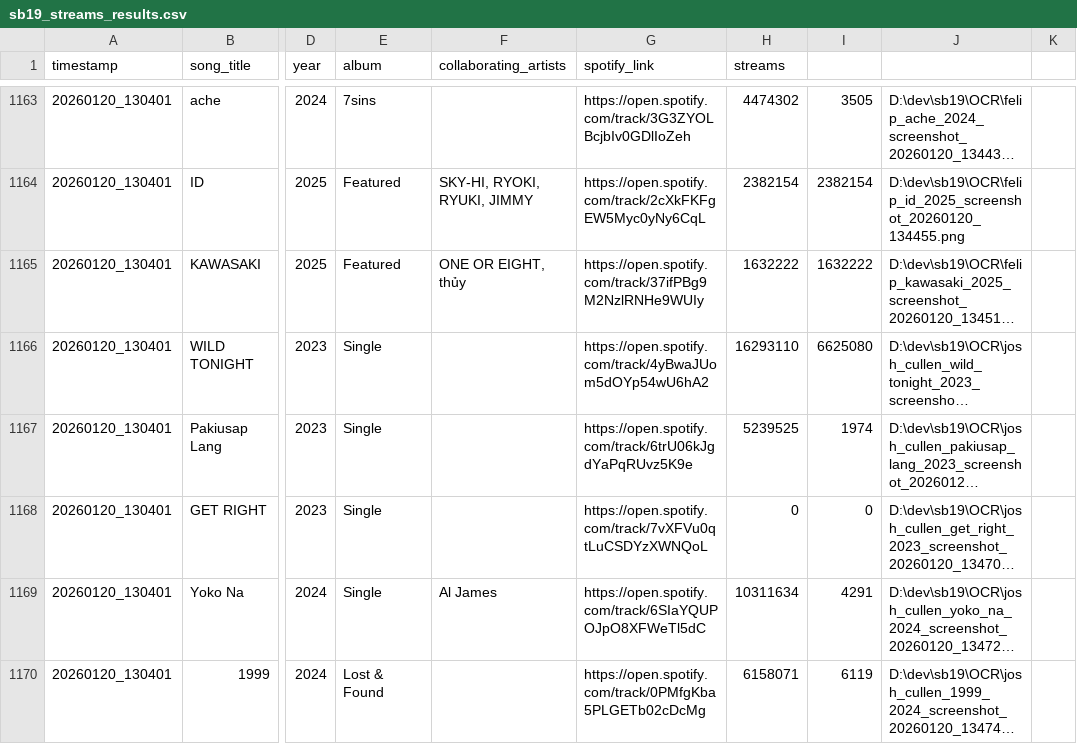
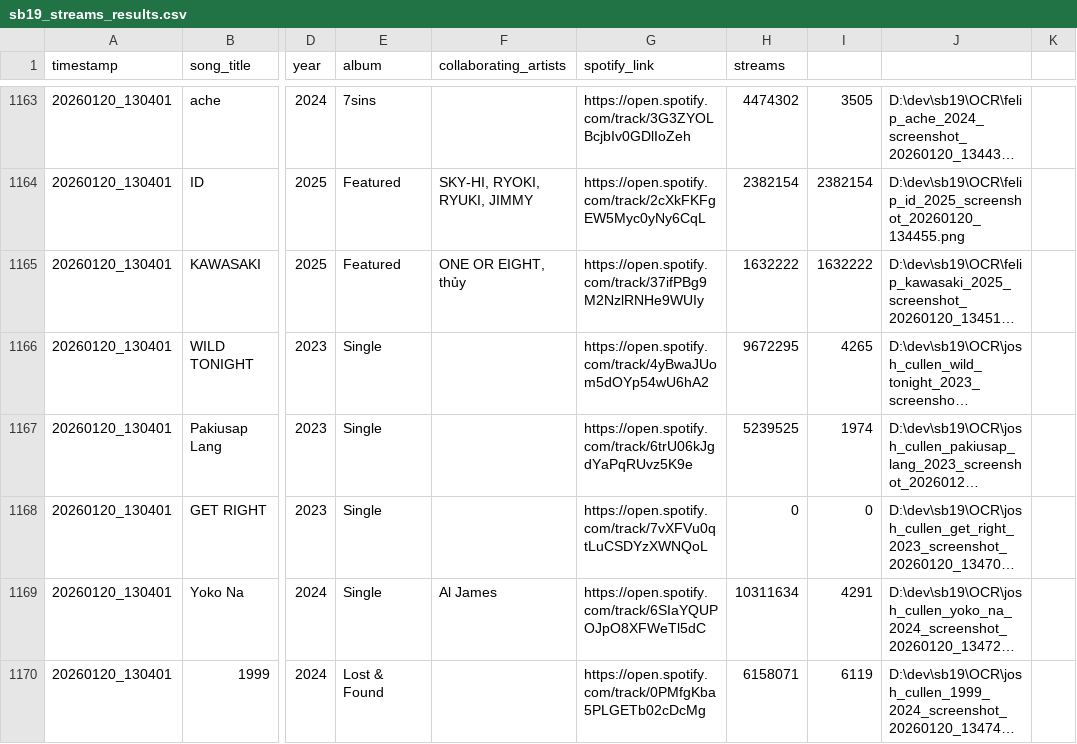
Before and after one commit to ecaps24/sb19-analytics, a CSV file: sb19_streams_results.csv, drawn as a sheet; only a part is shown, gaps mark what is left out; long unchanged cells end in …; the diff names each change by its address in the sheet, - before the commit and + after, or states it on an @@ line.

```diff
--- a/sb19_streams_results.csv
+++ b/sb19_streams_results.csv
-H1166 (streams): 16293110
+H1166 (streams): 9672295
-I1166: 6625080
+I1166: 4265
```
